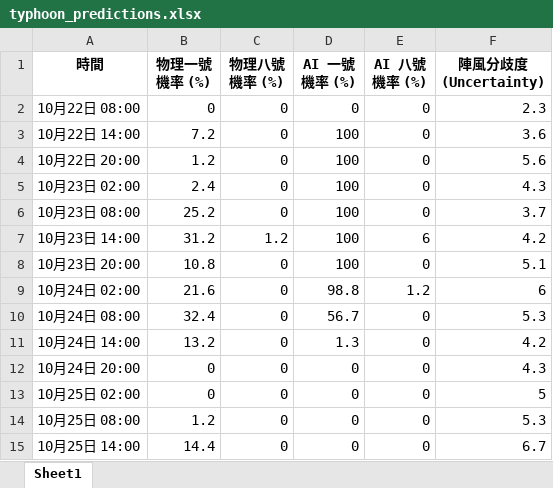
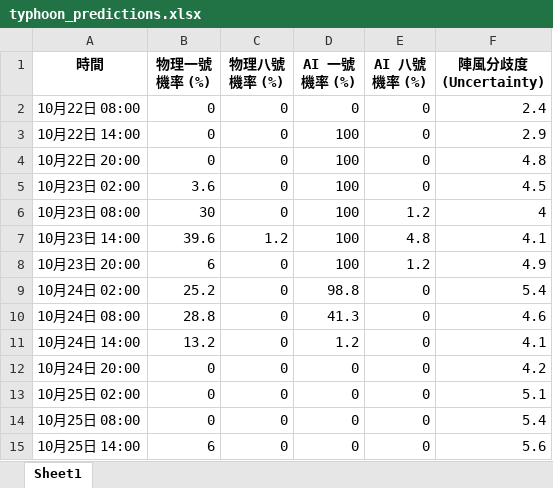
Before and after one commit to Ozymandiax/hk-typhoon-early-warning, an Excel workbook: data/typhoon_predictions.xlsx, sheet Sheet1, drawn as a sheet; only a part is shown; values as stored, in another font and other column widths than the file's, no borders; the diff covers the shown part only; the diff names each change by its address in the sheet, - before the commit and + after, or states it on an @@ line.

```diff
--- a/data/typhoon_predictions.xlsx (sheet Sheet1)
+++ b/data/typhoon_predictions.xlsx (sheet Sheet1)
-F2 (陣風分歧度 (Uncertainty)): 2.3
+F2 (陣風分歧度 (Uncertainty)): 2.4
-B3 (物理一號機率 (%)): 7.2
+B3 (物理一號機率 (%)): 0
-F3 (陣風分歧度 (Uncertainty)): 3.6
+F3 (陣風分歧度 (Uncertainty)): 2.9
-B4 (物理一號機率 (%)): 1.2
+B4 (物理一號機率 (%)): 0
-F4 (陣風分歧度 (Uncertainty)): 5.6
+F4 (陣風分歧度 (Uncertainty)): 4.8
-B5 (物理一號機率 (%)): 2.4
+B5 (物理一號機率 (%)): 3.6
-F5 (陣風分歧度 (Uncertainty)): 4.3
+F5 (陣風分歧度 (Uncertainty)): 4.5
-B6 (物理一號機率 (%)): 25.2
+B6 (物理一號機率 (%)): 30
-E6 (AI 八號機率 (%)): 0
+E6 (AI 八號機率 (%)): 1.2
-F6 (陣風分歧度 (Uncertainty)): 3.7
+F6 (陣風分歧度 (Uncertainty)): 4
-B7 (物理一號機率 (%)): 31.2
+B7 (物理一號機率 (%)): 39.6
-E7 (AI 八號機率 (%)): 6
+E7 (AI 八號機率 (%)): 4.8
-F7 (陣風分歧度 (Uncertainty)): 4.2
+F7 (陣風分歧度 (Uncertainty)): 4.1
-B8 (物理一號機率 (%)): 10.8
+B8 (物理一號機率 (%)): 6
-E8 (AI 八號機率 (%)): 0
+E8 (AI 八號機率 (%)): 1.2
-F8 (陣風分歧度 (Uncertainty)): 5.1
+F8 (陣風分歧度 (Uncertainty)): 4.9
-B9 (物理一號機率 (%)): 21.6
+B9 (物理一號機率 (%)): 25.2
-E9 (AI 八號機率 (%)): 1.2
+E9 (AI 八號機率 (%)): 0
-F9 (陣風分歧度 (Uncertainty)): 6
+F9 (陣風分歧度 (Uncertainty)): 5.4
-B10 (物理一號機率 (%)): 32.4
+B10 (物理一號機率 (%)): 28.8
-D10 (AI 一號機率 (%)): 56.7
+D10 (AI 一號機率 (%)): 41.3
-F10 (陣風分歧度 (Uncertainty)): 5.3
+F10 (陣風分歧度 (Uncertainty)): 4.6
-D11 (AI 一號機率 (%)): 1.3
+D11 (AI 一號機率 (%)): 1.2
-F11 (陣風分歧度 (Uncertainty)): 4.2
+F11 (陣風分歧度 (Uncertainty)): 4.1
-F12 (陣風分歧度 (Uncertainty)): 4.3
+F12 (陣風分歧度 (Uncertainty)): 4.2
-F13 (陣風分歧度 (Uncertainty)): 5
+F13 (陣風分歧度 (Uncertainty)): 5.1
-B14 (物理一號機率 (%)): 1.2
+B14 (物理一號機率 (%)): 0
-F14 (陣風分歧度 (Uncertainty)): 5.3
+F14 (陣風分歧度 (Uncertainty)): 5.4
-B15 (物理一號機率 (%)): 14.4
+B15 (物理一號機率 (%)): 6
-F15 (陣風分歧度 (Uncertainty)): 6.7
+F15 (陣風分歧度 (Uncertainty)): 5.6
```
Also changed, not shown: 68 edited cells elsewhere in this sheet, 2 other files.
